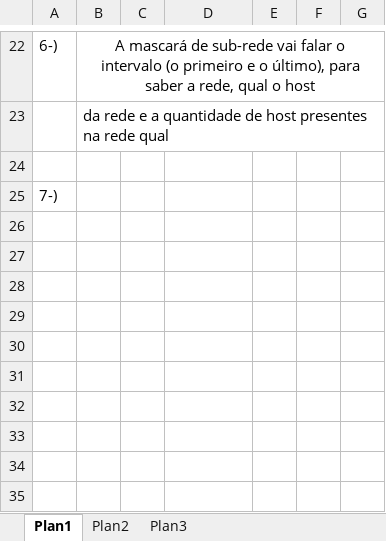
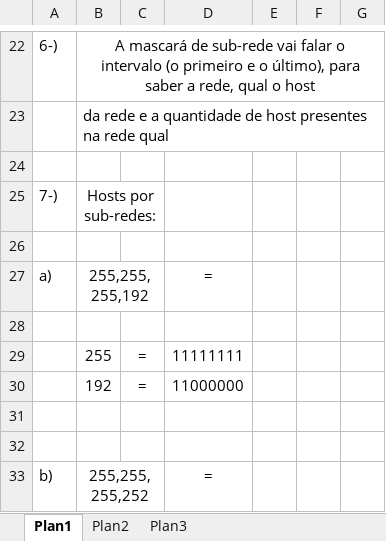
Before and after one commit to FelipeRobinson/ANOTACOES, an Excel workbook: ANOTAÇÕES AULAS/4-Tecnologia de Rede/04-29-2024/LISTA DE EXERCÍCIO.xlsx, sheet Plan1, drawn as a sheet; only a part is shown, gaps mark what is left out; values as stored, in another font and other column widths than the file's, no borders; the diff names each change by its address in the sheet, - before the commit and + after, or states it on an @@ line.

Commit message:
Update

```diff
--- a/ANOTAÇÕES AULAS/4-Tecnologia de Rede/04-29-2024/LISTA DE EXERCÍCIO.xlsx (sheet Plan1)
+++ b/ANOTAÇÕES AULAS/4-Tecnologia de Rede/04-29-2024/LISTA DE EXERCÍCIO.xlsx (sheet Plan1)
-B25: (empty)
+B25: Hosts por sub-redes:
+B25:C25 merged
+row 26: (empty)
+row 27: a) | 255,255,255,192 |  | =
+row 28: (empty)
+row 29:  | 255 | = | 11111111
+row 30:  | 192 | = | 11000000
+row 31: (empty)
+row 32: (empty)
+row 33: b) | 255,255,255,252 |  | =
```
